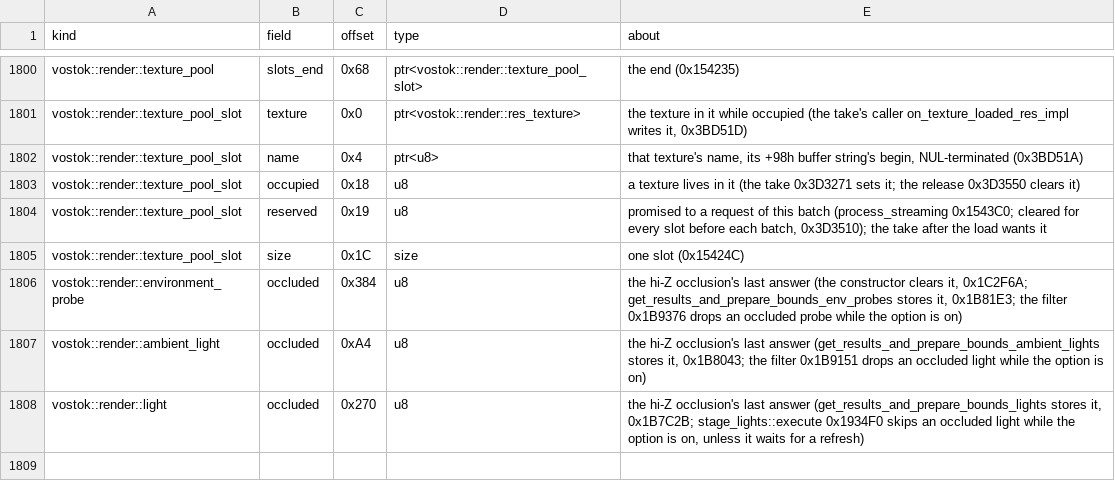
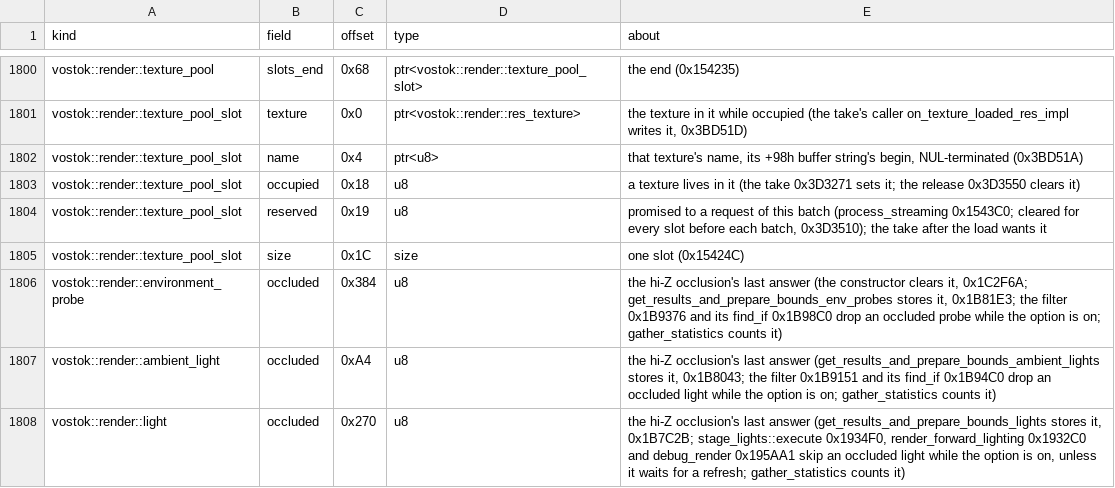
Before and after one commit to srp-survarium/skhid-srp, a TSV file: srp-026g/client-patches/fields_026g.tsv, drawn as a sheet; only a part is shown, gaps mark what is left out.

Commit message:
Patch 190: a light's occluded streak goes on only from the pass before
A light out of view for a pass reads another object's result on its first
answer back; its old streak no longer counts. A pass is told by the light's
index in the query being sent (EDI at the site), which grows within one.
The occluded bytes' rows name all their readers.

```diff
--- a/srp-026g/client-patches/fields_026g.tsv
+++ b/srp-026g/client-patches/fields_026g.tsv
@@ -1805,4 +1805,4 @@ vostok::render::texture_pool_slot	reserved	0x19	u8	promised to a request of this
 vostok::render::texture_pool_slot	size	0x1C	size	one slot (0x15424C)
-vostok::render::environment_probe	occluded	0x384	u8	the hi-Z occlusion's last answer (the constructor clears it, 0x1C2F6A; get_results_and_prepare_bounds_env_probes stores it, 0x1B81E3; the filter 0x1B9376 drops an occluded probe while the option is on)
-vostok::render::ambient_light	occluded	0xA4	u8	the hi-Z occlusion's last answer (get_results_and_prepare_bounds_ambient_lights stores it, 0x1B8043; the filter 0x1B9151 drops an occluded light while the option is on)
-vostok::render::light	occluded	0x270	u8	the hi-Z occlusion's last answer (get_results_and_prepare_bounds_lights stores it, 0x1B7C2B; stage_lights::execute 0x1934F0 skips an occluded light while the option is on, unless it waits for a refresh)
+vostok::render::environment_probe	occluded	0x384	u8	the hi-Z occlusion's last answer (the constructor clears it, 0x1C2F6A; get_results_and_prepare_bounds_env_probes stores it, 0x1B81E3; the filter 0x1B9376 and its find_if 0x1B98C0 drop an occluded probe while the option is on; gather_statistics counts it)
+vostok::render::ambient_light	occluded	0xA4	u8	the hi-Z occlusion's last answer (get_results_and_prepare_bounds_ambient_lights stores it, 0x1B8043; the filter 0x1B9151 and its find_if 0x1B94C0 drop an occluded light while the option is on; gather_statistics counts it)
+vostok::render::light	occluded	0x270	u8	the hi-Z occlusion's last answer (get_results_and_prepare_bounds_lights stores it, 0x1B7C2B; stage_lights::execute 0x1934F0, render_forward_lighting 0x1932C0 and debug_render 0x195AA1 skip an occluded light while the option is on, unless it waits for a refresh; gather_statistics counts it)
```
Also changed, not shown: srp-026g/client-patches/sites_026g.tsv, 6 other files.
